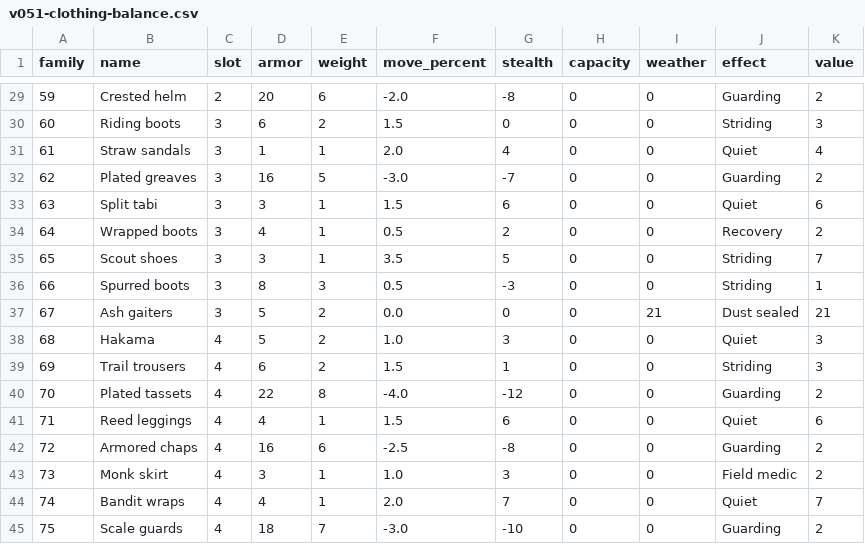
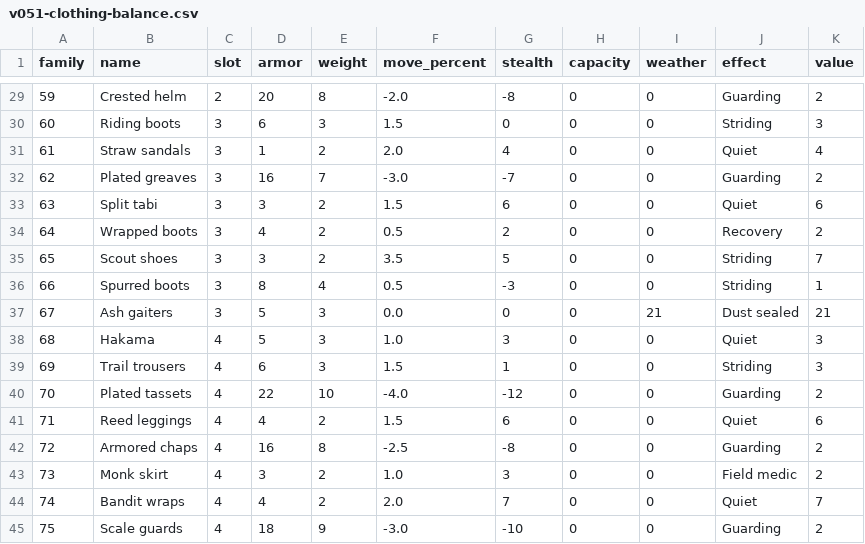
Before and after one commit to andrewcirincione/Dustbound-PSP, a CSV file: evidence/v051-clothing-balance.csv, drawn as a sheet; only a part is shown, gaps mark what is left out; the diff covers the shown part only.

```diff
--- a/evidence/v051-clothing-balance.csv
+++ b/evidence/v051-clothing-balance.csv
@@ -29,17 +29,17 @@ family,name,slot,armor,weight,move_percent,stealth,capacity,weather,effect,value
-59,Crested helm,2,20,6,-2.0,-8,0,0,Guarding,2
-60,Riding boots,3,6,2,1.5,0,0,0,Striding,3
-61,Straw sandals,3,1,1,2.0,4,0,0,Quiet,4
-62,Plated greaves,3,16,5,-3.0,-7,0,0,Guarding,2
-63,Split tabi,3,3,1,1.5,6,0,0,Quiet,6
-64,Wrapped boots,3,4,1,0.5,2,0,0,Recovery,2
-65,Scout shoes,3,3,1,3.5,5,0,0,Striding,7
-66,Spurred boots,3,8,3,0.5,-3,0,0,Striding,1
-67,Ash gaiters,3,5,2,0.0,0,0,21,Dust sealed,21
-68,Hakama,4,5,2,1.0,3,0,0,Quiet,3
-69,Trail trousers,4,6,2,1.5,1,0,0,Striding,3
-70,Plated tassets,4,22,8,-4.0,-12,0,0,Guarding,2
-71,Reed leggings,4,4,1,1.5,6,0,0,Quiet,6
-72,Armored chaps,4,16,6,-2.5,-8,0,0,Guarding,2
-73,Monk skirt,4,3,1,1.0,3,0,0,Field medic,2
-74,Bandit wraps,4,4,1,2.0,7,0,0,Quiet,7
-75,Scale guards,4,18,7,-3.0,-10,0,0,Guarding,2
+59,Crested helm,2,20,8,-2.0,-8,0,0,Guarding,2
+60,Riding boots,3,6,3,1.5,0,0,0,Striding,3
+61,Straw sandals,3,1,2,2.0,4,0,0,Quiet,4
+62,Plated greaves,3,16,7,-3.0,-7,0,0,Guarding,2
+63,Split tabi,3,3,2,1.5,6,0,0,Quiet,6
+64,Wrapped boots,3,4,2,0.5,2,0,0,Recovery,2
+65,Scout shoes,3,3,2,3.5,5,0,0,Striding,7
+66,Spurred boots,3,8,4,0.5,-3,0,0,Striding,1
+67,Ash gaiters,3,5,3,0.0,0,0,21,Dust sealed,21
+68,Hakama,4,5,3,1.0,3,0,0,Quiet,3
+69,Trail trousers,4,6,3,1.5,1,0,0,Striding,3
+70,Plated tassets,4,22,10,-4.0,-12,0,0,Guarding,2
+71,Reed leggings,4,4,2,1.5,6,0,0,Quiet,6
+72,Armored chaps,4,16,8,-2.5,-8,0,0,Guarding,2
+73,Monk skirt,4,3,2,1.0,3,0,0,Field medic,2
+74,Bandit wraps,4,4,2,2.0,7,0,0,Quiet,7
+75,Scale guards,4,18,9,-3.0,-10,0,0,Guarding,2
```
Also changed, not shown: 27 edited cells elsewhere in this file, 4 other files.
